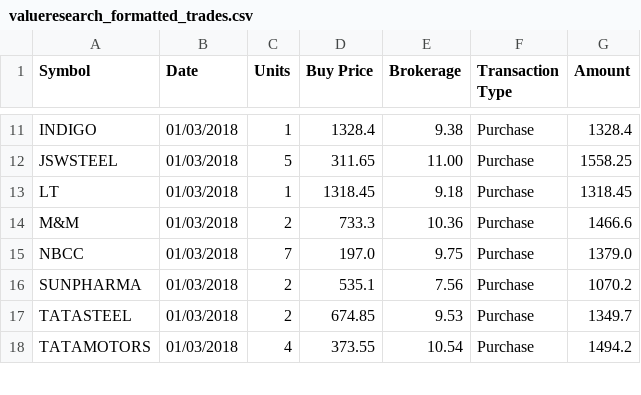
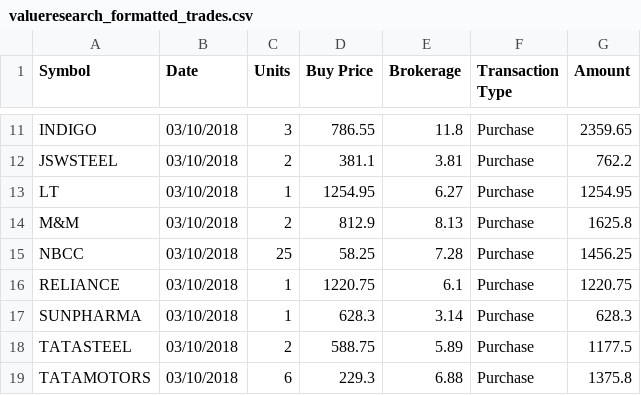
Before and after one commit to adilansari/pyfun, a CSV file: stocks_parser/output/valueresearch_formatted_trades.csv, drawn as a sheet; only a part is shown, gaps mark what is left out; addresses are those after the commit; the diff covers the shown part only; the diff names each change by its address in the sheet, - before the commit and + after, or states it on an @@ line.

```diff
--- a/stocks_parser/output/valueresearch_formatted_trades.csv
+++ b/stocks_parser/output/valueresearch_formatted_trades.csv
-B11:B15 (Date): 01/03/2018
+B11:B15 (Date): 03/10/2018
-C11 (Units): 1
+C11 (Units): 3
-D11 (Buy Price): 1328.4
+D11 (Buy Price): 786.55
-E11 (Brokerage): 9.38
+E11 (Brokerage): 11.8
-G11 (Amount): 1328.4
+G11 (Amount): 2359.65
-C12 (Units): 5
+C12 (Units): 2
-D12 (Buy Price): 311.65
+D12 (Buy Price): 381.1
-E12 (Brokerage): 11.00
+E12 (Brokerage): 3.81
-G12 (Amount): 1558.25
+G12 (Amount): 762.2
-D13 (Buy Price): 1318.45
+D13 (Buy Price): 1254.95
-E13 (Brokerage): 9.18
+E13 (Brokerage): 6.27
-G13 (Amount): 1318.45
+G13 (Amount): 1254.95
-D14 (Buy Price): 733.3
+D14 (Buy Price): 812.9
-E14 (Brokerage): 10.36
+E14 (Brokerage): 8.13
-G14 (Amount): 1466.6
+G14 (Amount): 1625.8
-C15 (Units): 7
+C15 (Units): 25
-D15 (Buy Price): 197.0
+D15 (Buy Price): 58.25
-E15 (Brokerage): 9.75
+E15 (Brokerage): 7.28
-G15 (Amount): 1379.0
+G15 (Amount): 1456.25
+row 16: RELIANCE | 03/10/2018 | 1 | 1220.75 | 6.1 | Purchase | 1220.75
-B17:B19 (Date): 01/03/2018
+B17:B19 (Date): 03/10/2018
-C17 (Units): 2
+C17 (Units): 1
-D17 (Buy Price): 535.1
+D17 (Buy Price): 628.3
-E17 (Brokerage): 7.56
+E17 (Brokerage): 3.14
-G17 (Amount): 1070.2
+G17 (Amount): 628.3
-D18 (Buy Price): 674.85
+D18 (Buy Price): 588.75
-E18 (Brokerage): 9.53
+E18 (Brokerage): 5.89
-G18 (Amount): 1349.7
+G18 (Amount): 1177.5
-C19 (Units): 4
+C19 (Units): 6
-D19 (Buy Price): 373.55
+D19 (Buy Price): 229.3
-E19 (Brokerage): 10.54
+E19 (Brokerage): 6.88
-G19 (Amount): 1494.2
+G19 (Amount): 1375.8
```
Also changed, not shown: 1 added row, 1 removed row and 46 edited cells elsewhere in this file, stocks_parser/input/contract_note.csv, stocks_parser/input/profit_loss_statement.csv, 8 other files.
